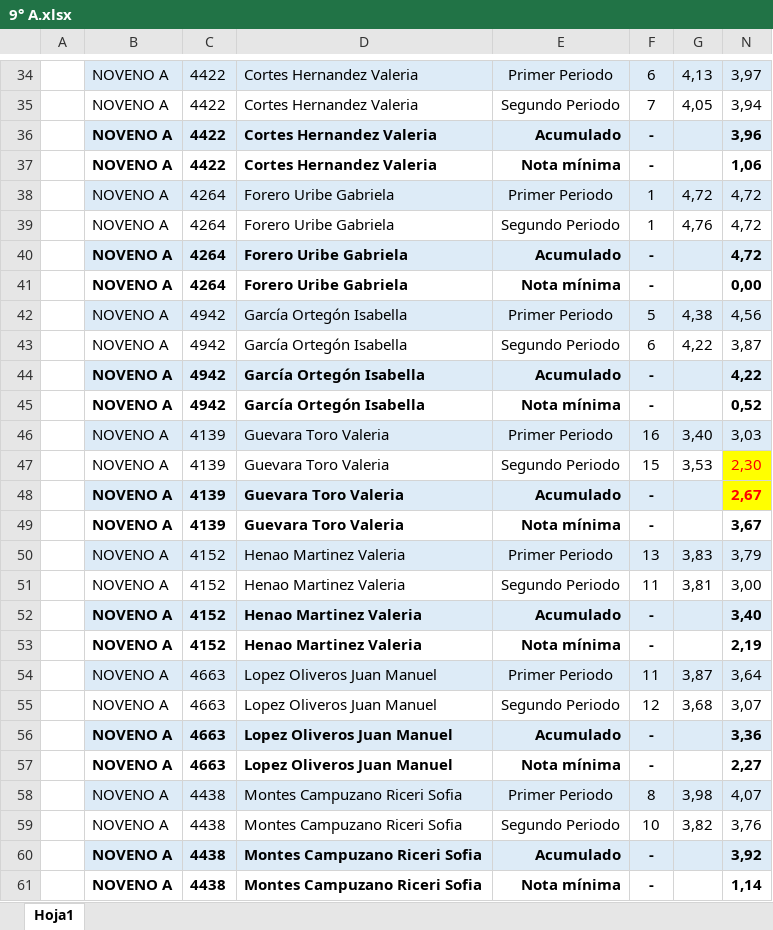
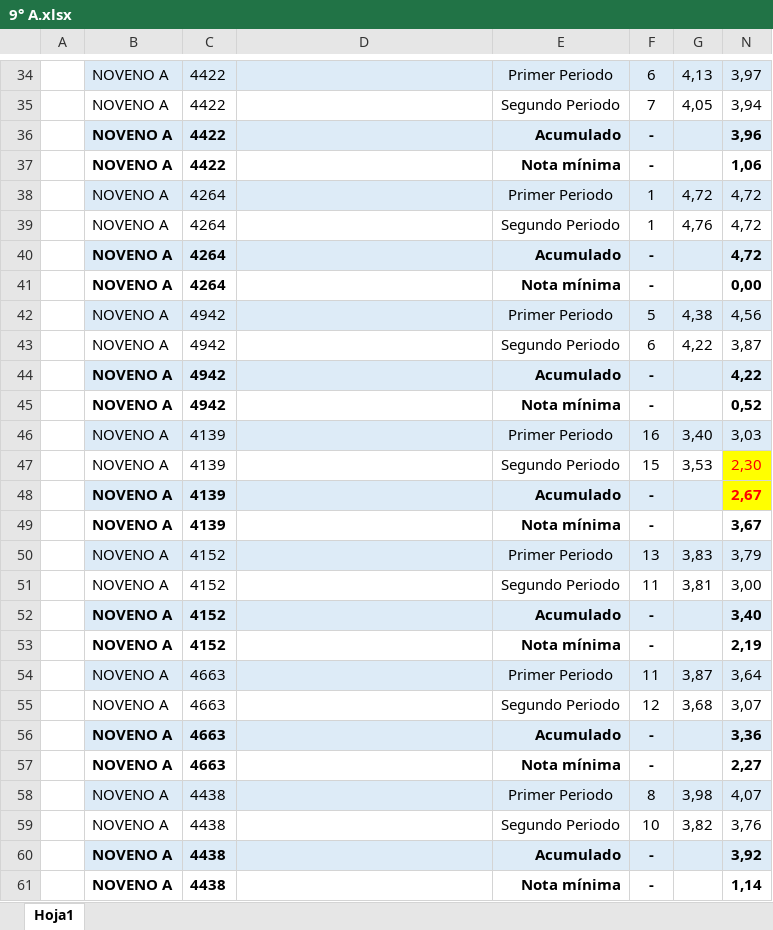
Before and after one commit to H4K0/wxInAction2006, an Excel workbook: AttendanceApp/Ejemplo/strg/9° A.xlsx, sheet Hoja1, drawn as a sheet; only a part is shown, gaps mark what is left out; values as stored, in another font and other column widths than the file's, no borders; the diff covers the shown part only; the diff names each change by its address in the sheet, - before the commit and + after, or states it on an @@ line.

```diff
--- a/AttendanceApp/Ejemplo/strg/9° A.xlsx (sheet Hoja1)
+++ b/AttendanceApp/Ejemplo/strg/9° A.xlsx (sheet Hoja1)
-D34:D37: Cortes Hernandez Valeria
+D34:D37: (empty)
-D38:D41: Forero Uribe Gabriela
+D38:D41: (empty)
-D42:D45: García Ortegón Isabella
+D42:D45: (empty)
-D46:D49: Guevara Toro Valeria
+D46:D49: (empty)
-D50:D53: Henao Martinez Valeria
+D50:D53: (empty)
-D54:D57: Lopez Oliveros Juan Manuel
+D54:D57: (empty)
-D58:D61: Montes Campuzano Riceri Sofia
+D58:D61: (empty)
```
Also changed, not shown: 41 edited cells and cell formats elsewhere in this sheet.
